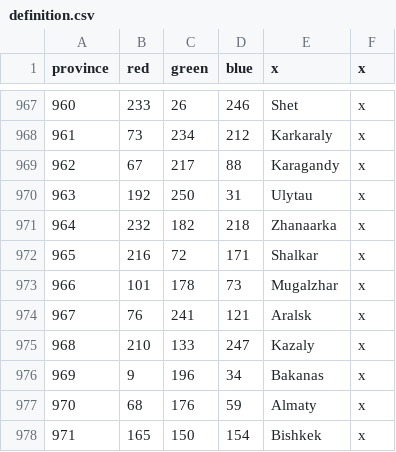
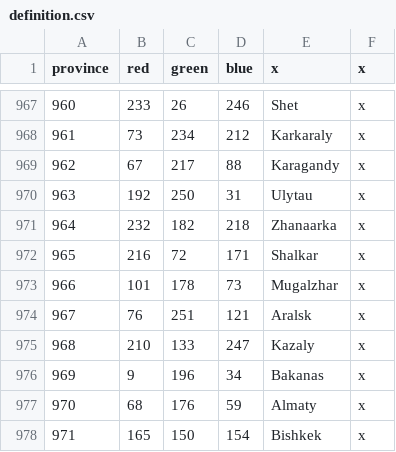
Before and after one commit to klorpa/After-The-End-Eurasia, a CSV file: ATE_Eurasia/map/definition.csv, drawn as a sheet; only a part is shown, gaps mark what is left out.

```diff
--- a/ATE_Eurasia/map/definition.csv
+++ b/ATE_Eurasia/map/definition.csv
@@ -973,3 +973,3 @@ province;red;green;blue;x;x
 966;101;178;73;Mugalzhar;x
-967;76;241;121;Aralsk;x
+967;76;251;121;Aralsk;x
 968;210;133;247;Kazaly;x
```
Also changed, not shown: ATE_Eurasia/localisation/00_provinces.csv, 22 other files.
